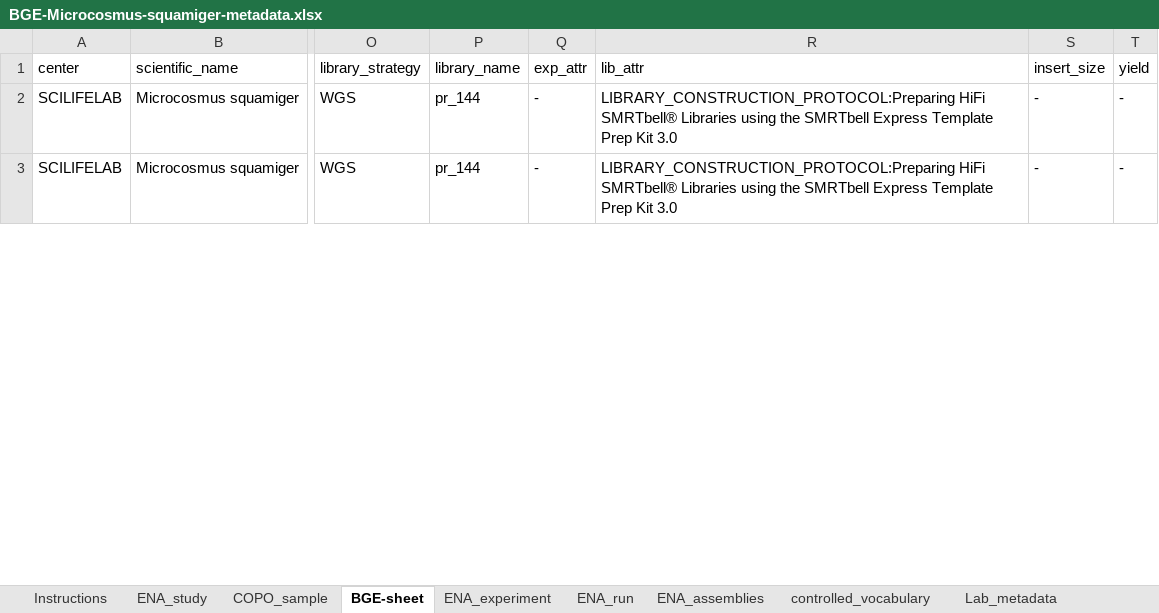
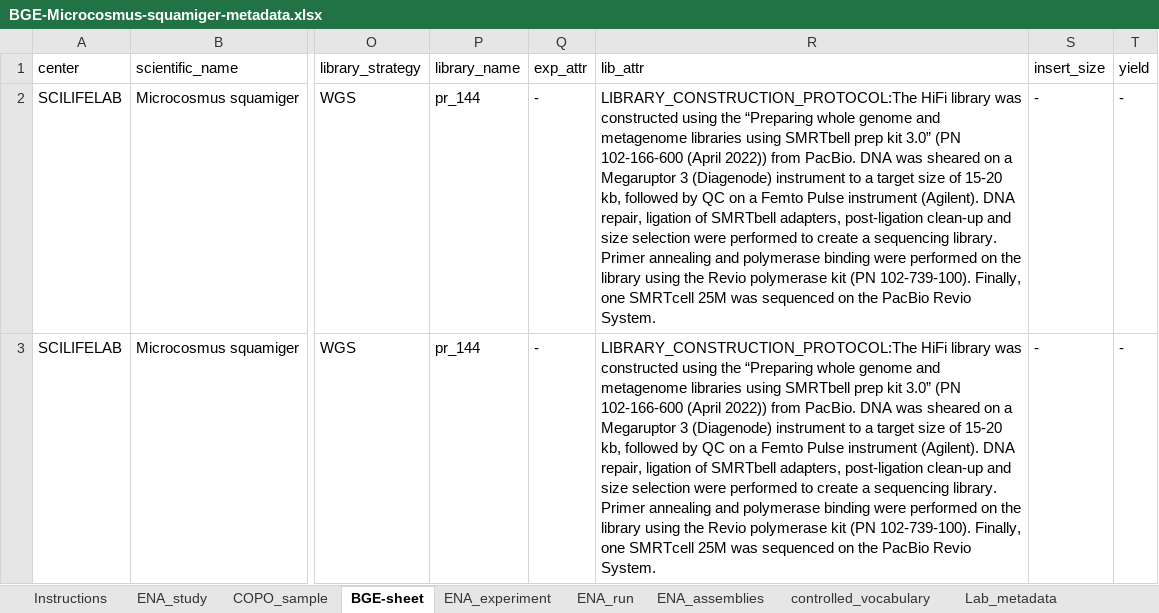
Before and after one commit to NBISweden/data-submission-documentation, an Excel workbook: ENA/BGE-Microcosmus-squamiger/data/BGE-Microcosmus-squamiger-metadata.xlsx, sheet BGE-sheet, drawn as a sheet; only a part is shown, gaps mark what is left out; values as stored, in another font and other column widths than the file's, no borders; charts and pictures not drawn; the diff covers the shown part only; the diff names each change by its address in the sheet, - before the commit and + after, or states it on an @@ line.

Commit message:
Update HiFi library construction protocols
For all BGE species metadata templates, update the protocol with new, richer metadata

```diff
--- a/ENA/BGE-Microcosmus-squamiger/data/BGE-Microcosmus-squamiger-metadata.xlsx (sheet BGE-sheet)
+++ b/ENA/BGE-Microcosmus-squamiger/data/BGE-Microcosmus-squamiger-metadata.xlsx (sheet BGE-sheet)
-R2:R3 (lib_attr): LIBRARY_CONSTRUCTION_PROTOCOL:Preparing HiFi SMRTbell® Libraries using the SMRTbell Express Template Prep Kit 3.0
+R2:R3 (lib_attr): LIBRARY_CONSTRUCTION_PROTOCOL:The HiFi library was constructed using the “Preparing whole genome and metagenome libraries using SMRTbell prep kit 3.0” (PN 102-166-600 (April 2022)) from PacBio. DNA was sheared on a Megaruptor 3 (Diagenode) instrument to a target size of 15-20 kb, followed by QC on a Femto Pulse instrument (Agilent). DNA repair, ligation of SMRTbell adapters, post-ligation clean-up and size selection were performed to create a sequencing library. Primer annealing and polymerase binding were performed on the library using the Revio polymerase kit (PN 102-739-100). Finally, one SMRTcell 25M was sequenced on the PacBio Revio System.
```
Also changed, not shown: 11 edited cells and cell formats elsewhere in this sheet, ENA/BGE-Astagobius-angustatus/data/BGE-Astagobius-angustatus-metadata.xlsx, ENA/BGE-Cladocora-caespitosa/data/BGE-Cladocora-caespitosa-metadata.xlsx, 36 other files.
